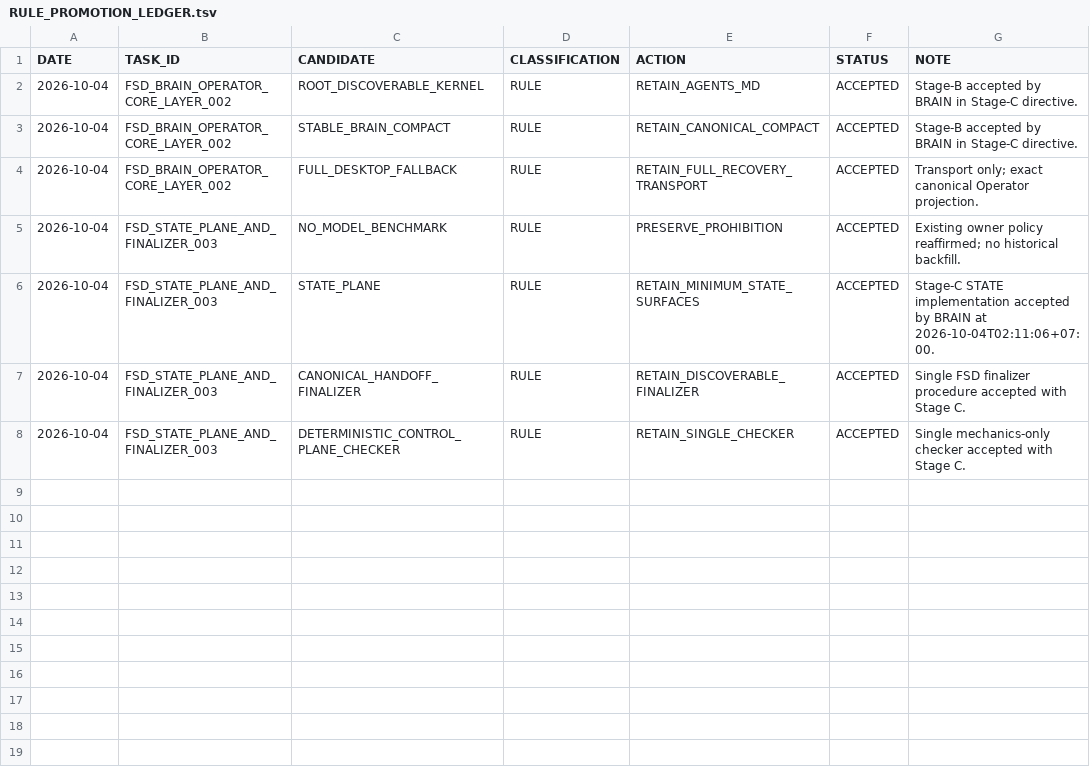
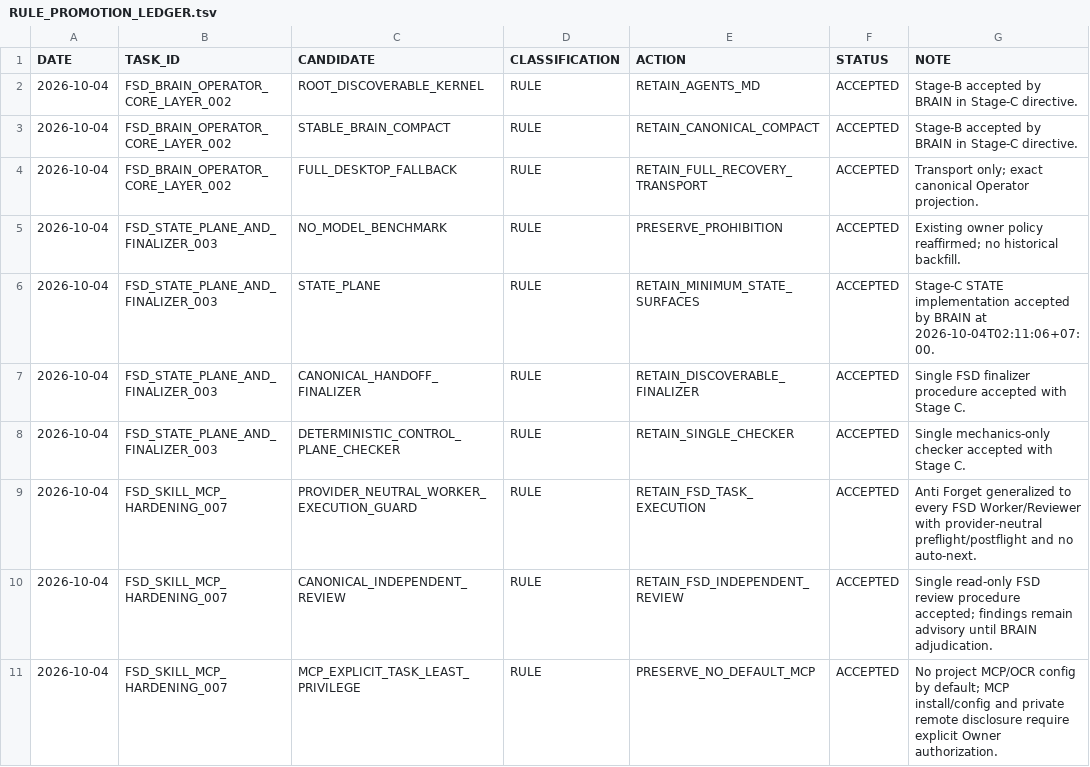
Before and after one commit to cenvu/FSD, a TSV file: STATE/RULE_PROMOTION_LEDGER.tsv, drawn as a sheet; the diff names each change by its address in the sheet, - before the commit and + after, or states it on an @@ line.

Commit message:
brain: accept FSD skill and MCP hardening

```diff
--- a/STATE/RULE_PROMOTION_LEDGER.tsv
+++ b/STATE/RULE_PROMOTION_LEDGER.tsv
+row 9: 2026-10-04 | FSD_SKILL_MCP_HARDENING_007 | PROVIDER_NEUTRAL_WORKER_EXECUTION_GUARD | RULE | RETAIN_FSD_TASK_EXECUTION | ACCEPTED | Anti Forget generalized to every FSD Worker/Reviewer with provider-neutral preflight/postflight and no auto-next.
+row 10: 2026-10-04 | FSD_SKILL_MCP_HARDENING_007 | CANONICAL_INDEPENDENT_REVIEW | RULE | RETAIN_FSD_INDEPENDENT_REVIEW | ACCEPTED | Single read-only FSD review procedure accepted; findings remain advisory until BRAIN adjudication.
+row 11: 2026-10-04 | FSD_SKILL_MCP_HARDENING_007 | MCP_EXPLICIT_TASK_LEAST_PRIVILEGE | RULE | PRESERVE_NO_DEFAULT_MCP | ACCEPTED | No project MCP/OCR config by default; MCP install/config and private remote disclosure require explicit Owner authorization.
```
Also changed, not shown: STATE/TASK_LEDGER.tsv, 2 other files.
